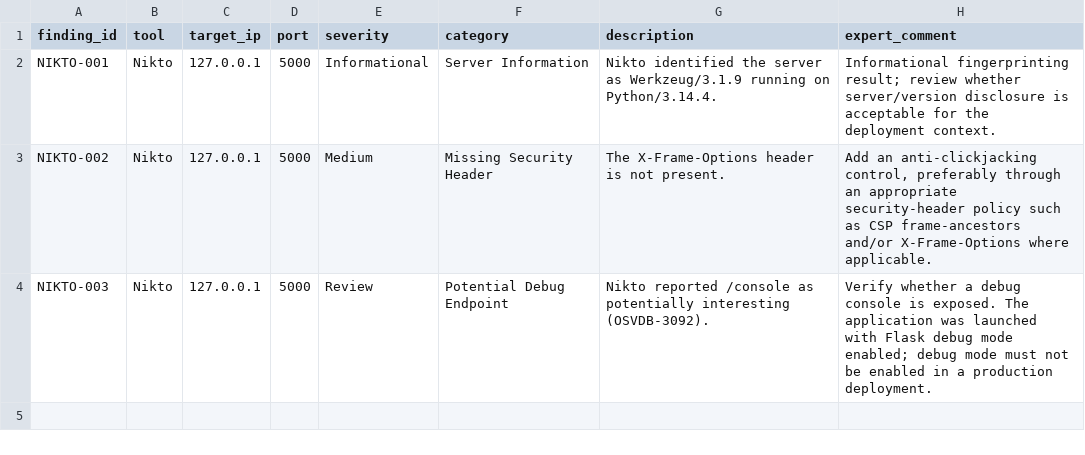
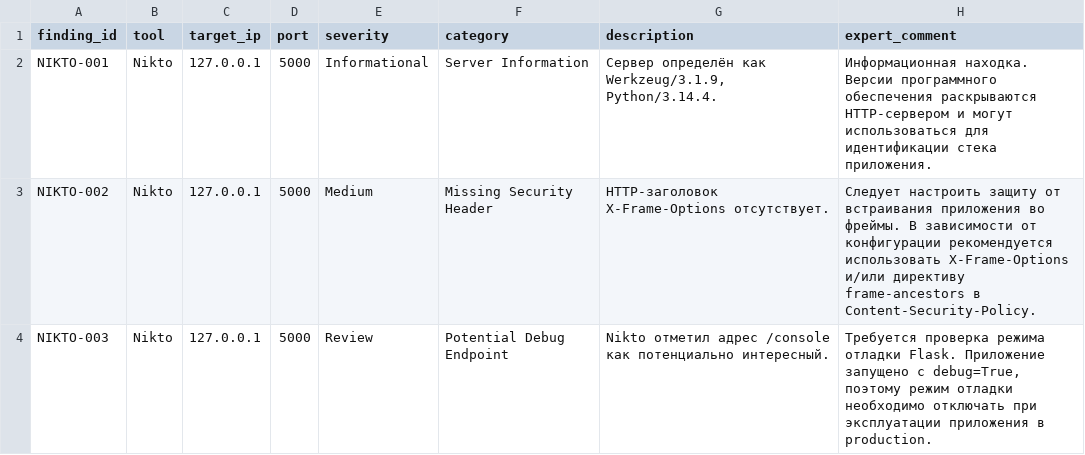
Before and after one commit to egorgankov77-lgtm/First_practice, a CSV file: dataset/data/scan_findings.csv, drawn as a sheet.

Commit message:
Translate scan findings to Russian

```diff
--- a/dataset/data/scan_findings.csv
+++ b/dataset/data/scan_findings.csv
@@ -1,4 +1,4 @@
 finding_id,tool,target_ip,port,severity,category,description,expert_comment
-NIKTO-001,Nikto,127.0.0.1,5000,Informational,Server Information,Nikto identified the server as Werkzeug/3.1.9 running on Python/3.14.4.,Informational fingerprinting result; review whether server/version disclosure is acceptable for the deployment context.
-NIKTO-002,Nikto,127.0.0.1,5000,Medium,Missing Security Header,The X-Frame-Options header is not present.,"Add an anti-clickjacking control, preferably through an appropriate security-header policy such as CSP frame-ancestors and/or X-Frame-Options where applicable."
-NIKTO-003,Nikto,127.0.0.1,5000,Review,Potential Debug Endpoint,Nikto reported /console as potentially interesting (OSVDB-3092).,Verify whether a debug console is exposed. The application was launched with Flask debug mode enabled; debug mode must not be enabled in a production deployment.
+NIKTO-001,Nikto,127.0.0.1,5000,Informational,Server Information,"Сервер определён как Werkzeug/3.1.9, Python/3.14.4.",Информационная находка. Версии программного обеспечения раскрываются HTTP-сервером и могут использоваться для идентификации стека приложения.
+NIKTO-002,Nikto,127.0.0.1,5000,Medium,Missing Security Header,HTTP-заголовок X-Frame-Options отсутствует.,Следует настроить защиту от встраивания приложения во фреймы. В зависимости от конфигурации рекомендуется использовать X-Frame-Options и/или директиву frame-ancestors в Content-Security-Policy.
+NIKTO-003,Nikto,127.0.0.1,5000,Review,Potential Debug Endpoint,Nikto отметил адрес /console как потенциально интересный.,"Требуется проверка режима отладки Flask. Приложение запущено с debug=True, поэтому режим отладки необходимо отключать при эксплуатации приложения в production."
```
